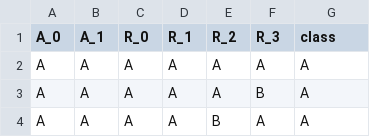
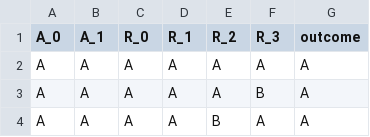
Before and after one commit to UrbsLab/heros, a CSV file: evaluation/datasets/unit_testing/Multiplexer6Text.csv, drawn as a sheet; only a part is shown.

Commit message:
Minor Bug Fixes, Organization, and Usability Updates
* Updates organization and inclusion of exstracs code used in paper evaluation comparison
* Updated 'test_heros.py' for algorithm unit testing, as well as associated datasets and expert knowlege files. Used to confirm functionality of code on binary or multiclass outcomes, data with missing values, and data with a mix of categorical and quantitative features. Includes temporary ReBATE expert knowledge score override until ReBATE bug gets fixed in pypi.
* Fixed select boolean run parameter handling
* Fixed subsumption check for quantitative features
* Fixed a bug that led to only one of the two offspring rules generated each generation, being added to rule population. This bug fix is expected to further improve HEROS performance.
* Fixed bug to no ensure addition of all target features within specify_condition_mutation().  Also expected to improve performance.
* Fixed bug where during default swap mutation, prevent the same feature from being re-specified.

```diff
--- a/evaluation/datasets/unit_testing/Multiplexer6Text.csv
+++ b/evaluation/datasets/unit_testing/Multiplexer6Text.csv
@@ -1,2 +1,2 @@
-A_0,A_1,R_0,R_1,R_2,R_3,class
+A_0,A_1,R_0,R_1,R_2,R_3,outcome
 A,A,A,A,A,A,A
```
Also changed, not shown: 18 other files.
